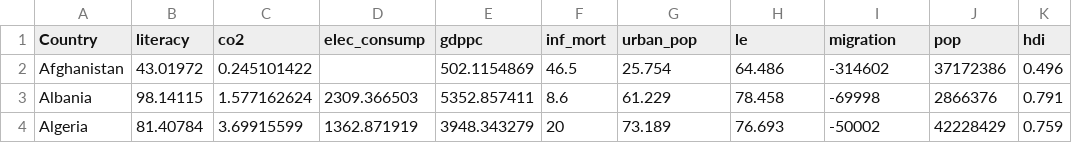
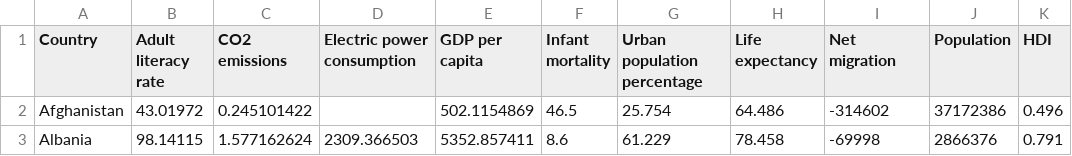
Before and after one commit to andrew-cao/FIT3179, a CSV file: data/dataset.csv, drawn as a sheet; only a part is shown; the shorter side is filled out with more unchanged rows.

Commit message:
Add files via upload

```diff
--- a/data/dataset.csv
+++ b/data/dataset.csv
@@ -1,2 +1,2 @@
-Country,literacy,co2,elec_consump,gdppc,inf_mort,urban_pop,le,migration,pop,hdi
+Country,Adult literacy rate,CO2 emissions,Electric power consumption,GDP per capita,Infant mortality,Urban population percentage,Life expectancy,Net migration,Population,HDI
 Afghanistan,43.01972,0.245101422,,502.1154869,46.5,25.754,64.486,-314602,37172386,0.496
```
